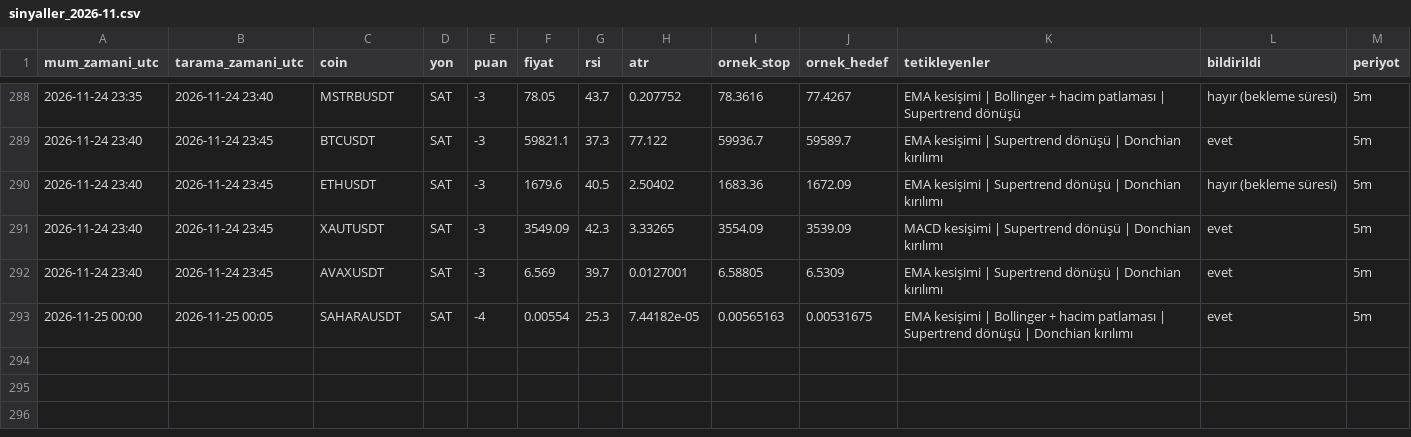
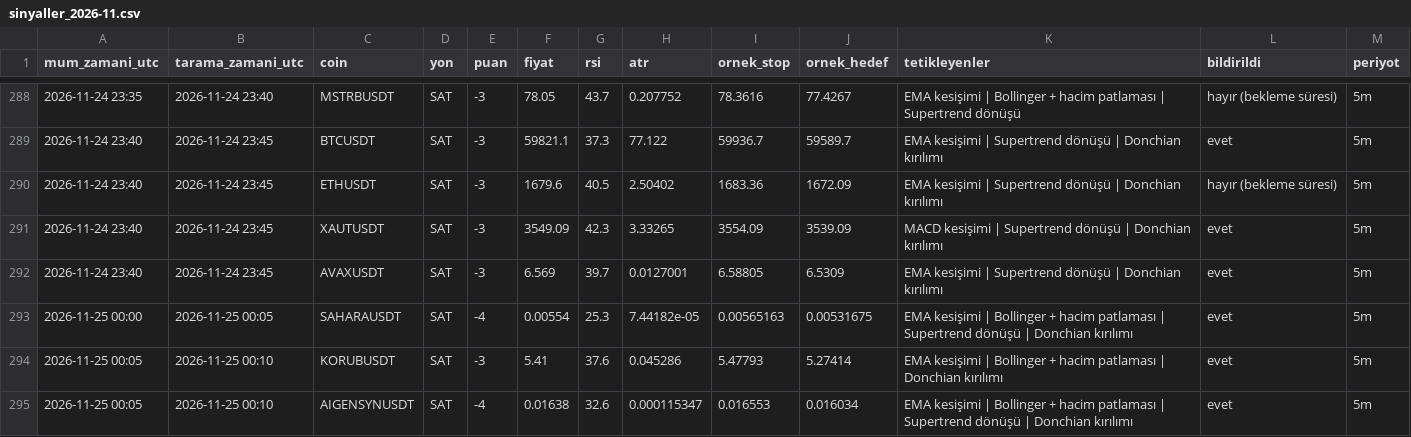
Before and after one commit to yumrukayayunusemre-creator/kripto-sinyal, a CSV file: kayitlar/sinyaller_2026-11.csv, drawn as a sheet; only a part is shown, gaps mark what is left out.

```diff
--- a/kayitlar/sinyaller_2026-11.csv
+++ b/kayitlar/sinyaller_2026-11.csv
@@ -293 +293,3 @@ mum_zamani_utc,tarama_zamani_utc,coin,yon,puan,fiyat,rsi,atr,ornek_stop,ornek_he
 2026-11-25 00:00,2026-11-25 00:05,SAHARAUSDT,SAT,-4,0.00554,25.3,7.44182e-05,0.00565163,0.00531675,EMA kesişimi | Bollinger + hacim patlaması | Supertrend dönüşü | Donchian kırılımı,evet,5m
+2026-11-25 00:05,2026-11-25 00:10,KORUBUSDT,SAT,-3,5.41,37.6,0.045286,5.47793,5.27414,EMA kesişimi | Bollinger + hacim patlaması | Donchian kırılımı,evet,5m
+2026-11-25 00:05,2026-11-25 00:10,AIGENSYNUSDT,SAT,-4,0.01638,32.6,0.000115347,0.016553,0.016034,EMA kesişimi | Bollinger + hacim patlaması | Supertrend dönüşü | Donchian kırılımı,evet,5m
```
Also changed, not shown: kayitlar/strateji_sinyalleri_2026-11.csv, 1 other file.
